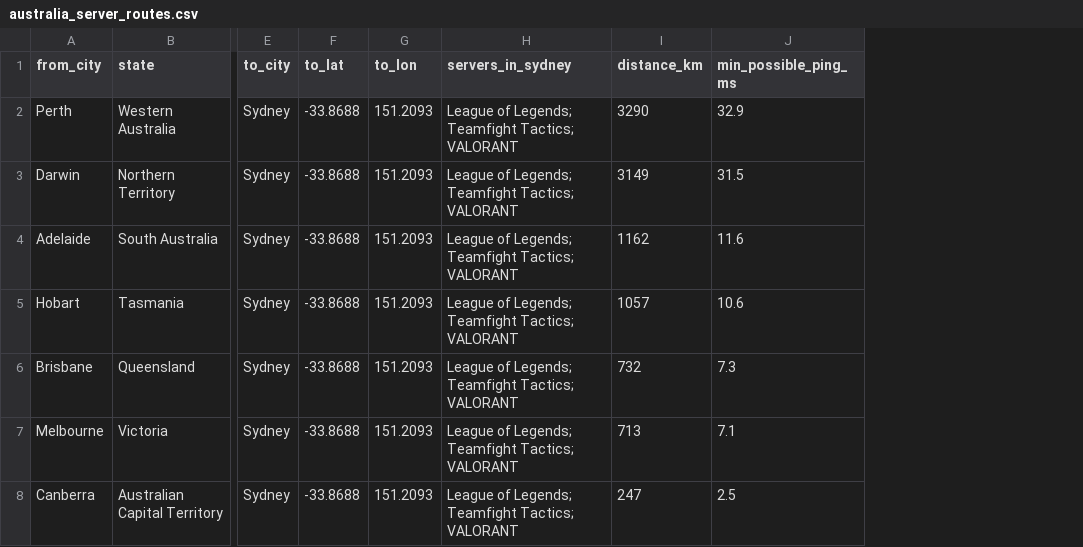
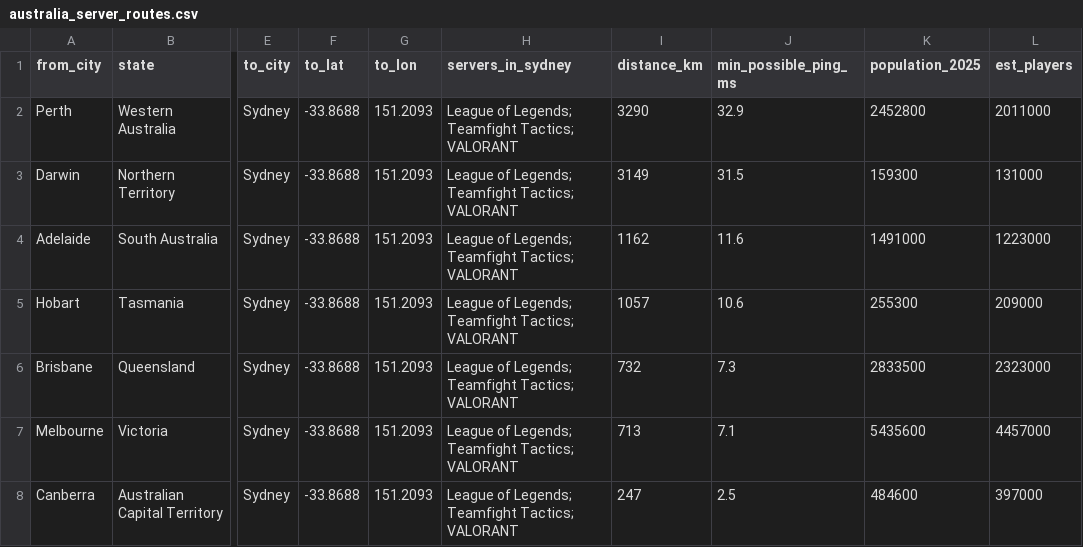
Before and after one commit to JohnnyYuanFIT/Assignment-2, a CSV file: data/australia_server_routes.csv, drawn as a sheet; only a part is shown, gaps mark what is left out; the diff names each change by its address in the sheet, - before the commit and + after, or states it on an @@ line.

```diff
--- a/data/australia_server_routes.csv
+++ b/data/australia_server_routes.csv
+column K (population_2025), rows 2-8: 2452800 | 159300 | 1491000 | 255300 | 2833500 | 5435600 | 484600
+column L (est_players), rows 2-8: 2011000 | 131000 | 1223000 | 209000 | 2323000 | 4457000 | 397000
```
Also changed, not shown: data/esports_2025_top_tournaments.csv, 12 other files.
